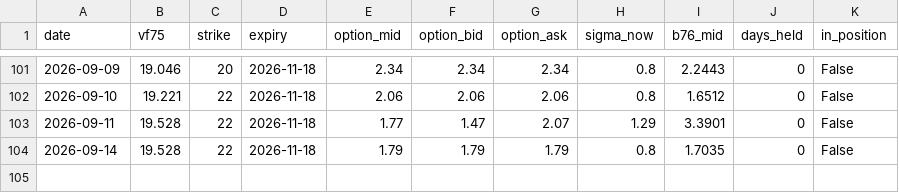
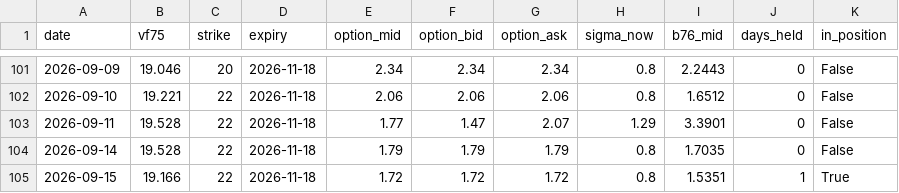
Before and after one commit to laimanto/VF75-strategy, a CSV file: data/option_price.csv, drawn as a sheet; only a part is shown, gaps mark what is left out.

```diff
--- a/data/option_price.csv
+++ b/data/option_price.csv
@@ -104 +104,2 @@ date,vf75,strike,expiry,option_mid,option_bid,option_ask,sigma_now,b76_mid,days_
 2026-09-14,19.528,22,2026-11-18,1.79,1.79,1.79,0.8,1.7035,0,False
+2026-09-15,19.166,22,2026-11-18,1.72,1.72,1.72,0.8,1.5351,1,True
```
Also changed, not shown: data/features.csv, data/vx_history.csv, 3 other files.
